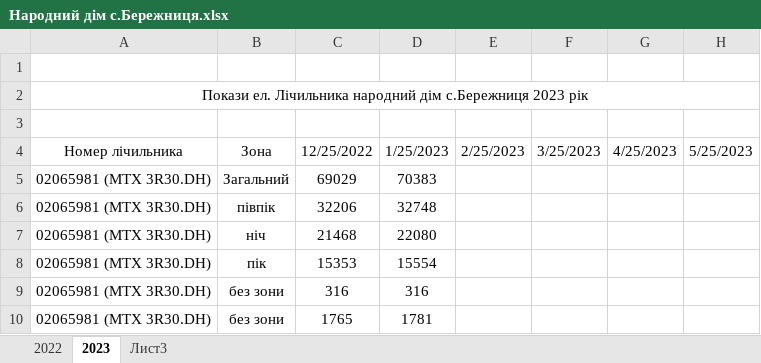
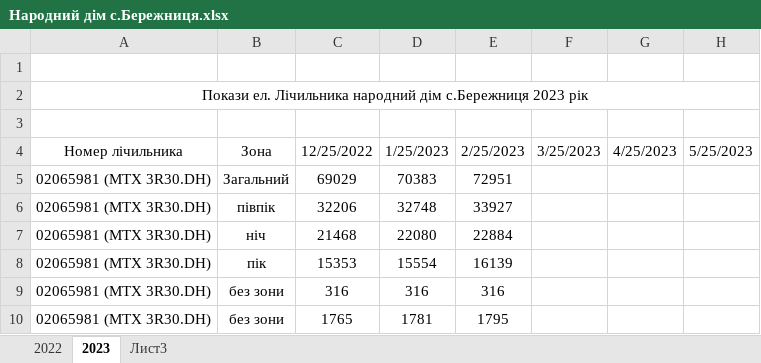
Before and after one commit to AndrijShwed/Dokuments-C, an Excel workbook: Лічильники/Народний дім с.Бережниця.xlsx, sheet 2023, drawn as a sheet; only a part is shown; values as stored, in another font and other column widths than the file's, no borders; the diff names each change by its address in the sheet, - before the commit and + after, or states it on an @@ line.

```diff
--- a/Лічильники/Народний дім с.Бережниця.xlsx (sheet 2023)
+++ b/Лічильники/Народний дім с.Бережниця.xlsx (sheet 2023)
-E5: (empty)
+E5: 72951
-E6: (empty)
+E6: 33927
-E7: (empty)
+E7: 22884
-E8: (empty)
+E8: 16139
-E9: (empty)
+E9: 316
-E10: (empty)
+E10: 1795
```
Also changed, not shown: Лічильники/Внутрішній ел. лічильник.xlsx, Лічильники/Подобове споживання ел. енергії Бережниця.xlsx, 28 other files.
